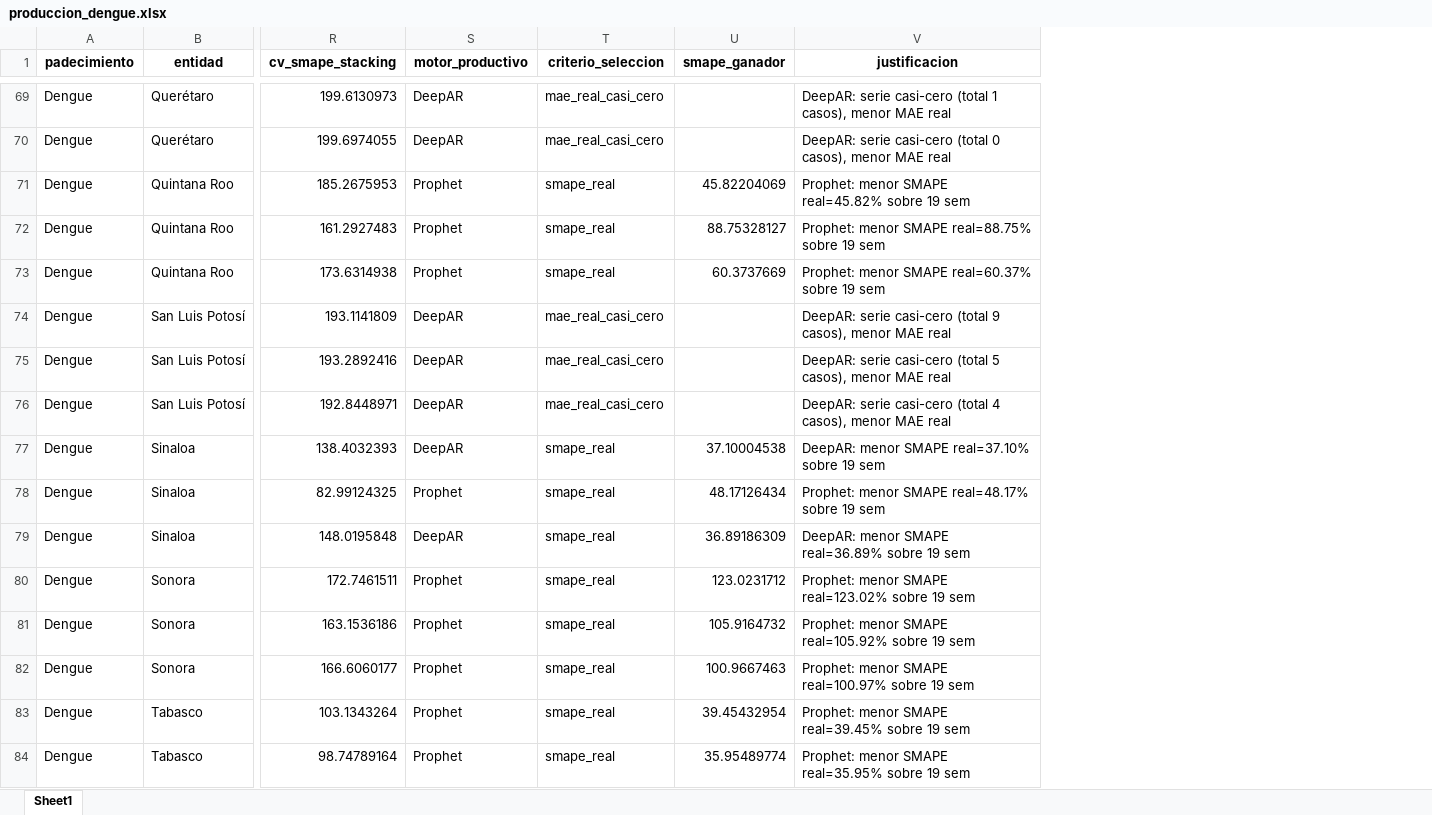
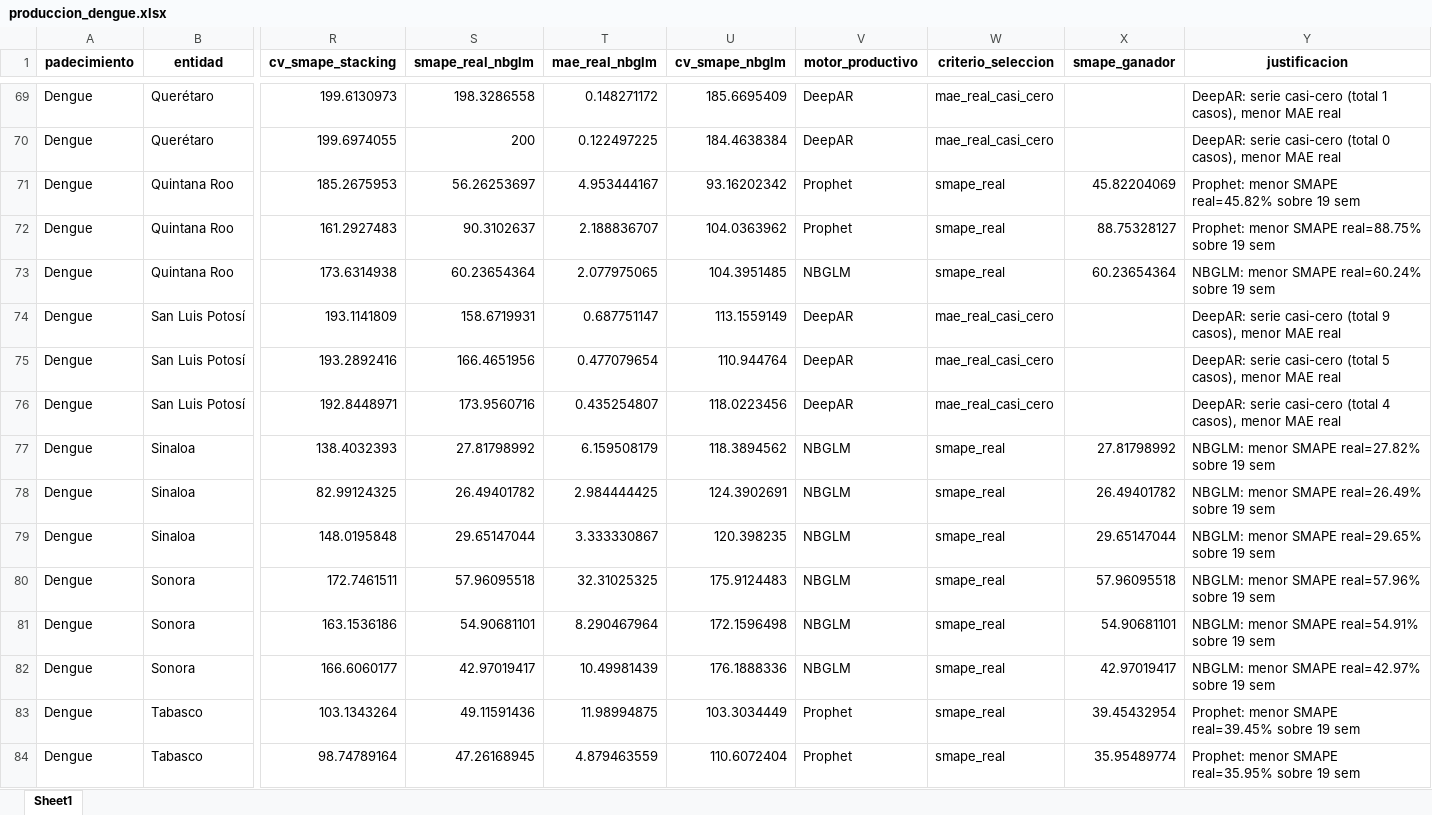
Before and after one commit to EpiForecastMX/EpiForecast-MX, an Excel workbook: reports/ProdDetails/produccion_dengue.xlsx, sheet Sheet1, drawn as a sheet; only a part is shown, gaps mark what is left out; values as stored, in another font and other column widths than the file's, no borders; addresses are those after the commit; the diff covers the shown part only; the diff names each change by its address in the sheet, - before the commit and + after, or states it on an @@ line.

Commit message:
feat(dengue): nuevo motor productivo NB-GLM (NegBin+Fourier+El Niño) — gana 31/99 series
El mejor modelo del estudio (backtest leave-one-epidemic-out SMAPE 52 vs Prophet+ENSO
76). Motor del Factory @register_model('nbglm'): NegBin GLM + Fourier(anual) + lags +
regresor ONI (cohort-gated). Count-correcto, extrapola sin divergencia, determinista.
- produccion_dengue: NBGLM elegible. Distribución DeepAR 46 / NBGLM 31 / Prophet 22
  (Nacional sigue DeepAR: 2026 es año bajo y NBGLM anticipa más magnitud).
- Fallback constante para series degeneradas (CDMX/Tlaxcala, GLM infactible).
- in-sample fit emitido en predict (producción evalúa el ajuste 2026 H1).
- tests/unit/test_nbglm.py (6) + fixture produccion actualizado. Suite verde.
- web/knowledge: 5 entrenados / 3 productivos (DeepAR, Prophet, NBGLM).

```diff
--- a/reports/ProdDetails/produccion_dengue.xlsx (sheet Sheet1)
+++ b/reports/ProdDetails/produccion_dengue.xlsx (sheet Sheet1)
+column S (smape_real_nbglm), rows 69-84: 198.3286558 | 200 | 56.26253697 | 90.3102637 | 60.23654364 | 158.6719931 | 166.4651956 | 173.9560716 | 27.81798992 | 26.49401782 | 29.65147044 | 57.96095518 | 54.90681101 | 42.97019417 | 49.11591436 | 47.26168945
+column T (mae_real_nbglm), rows 69-84: 0.148271172 | 0.122497225 | 4.953444167 | 2.188836707 | 2.077975065 | 0.687751147 | 0.477079654 | 0.435254807 | 6.159508179 | 2.984444425 | 3.333330867 | 32.31025325 | 8.290467964 | 10.49981439 | 11.98994875 | 4.879463559
+column U (cv_smape_nbglm), rows 69-84: 185.6695409 | 184.4638384 | 93.16202342 | 104.0363962 | 104.3951485 | 113.1559149 | 110.944764 | 118.0223456 | 118.3894562 | 124.3902691 | 120.398235 | 175.9124483 | 172.1596498 | 176.1888336 | 103.3034449 | 110.6072404
-V73 (motor_productivo): Prophet
+V73 (motor_productivo): NBGLM
-X73 (smape_ganador): 60.3737669
+X73 (smape_ganador): 60.23654364
-Y73 (justificacion): Prophet: menor SMAPE real=60.37% sobre 19 sem
+Y73 (justificacion): NBGLM: menor SMAPE real=60.24% sobre 19 sem
-V77 (motor_productivo): DeepAR
+V77 (motor_productivo): NBGLM
-X77 (smape_ganador): 37.10004538
+X77 (smape_ganador): 27.81798992
-Y77 (justificacion): DeepAR: menor SMAPE real=37.10% sobre 19 sem
+Y77 (justificacion): NBGLM: menor SMAPE real=27.82% sobre 19 sem
-V78 (motor_productivo): Prophet
+V78 (motor_productivo): NBGLM
-X78 (smape_ganador): 48.17126434
+X78 (smape_ganador): 26.49401782
-Y78 (justificacion): Prophet: menor SMAPE real=48.17% sobre 19 sem
+Y78 (justificacion): NBGLM: menor SMAPE real=26.49% sobre 19 sem
-V79 (motor_productivo): DeepAR
+V79 (motor_productivo): NBGLM
-X79 (smape_ganador): 36.89186309
+X79 (smape_ganador): 29.65147044
-Y79 (justificacion): DeepAR: menor SMAPE real=36.89% sobre 19 sem
+Y79 (justificacion): NBGLM: menor SMAPE real=29.65% sobre 19 sem
-V80:V82 (motor_productivo): Prophet
+V80:V82 (motor_productivo): NBGLM
-X80 (smape_ganador): 123.0231712
+X80 (smape_ganador): 57.96095518
-Y80 (justificacion): Prophet: menor SMAPE real=123.02% sobre 19 sem
+Y80 (justificacion): NBGLM: menor SMAPE real=57.96% sobre 19 sem
-X81 (smape_ganador): 105.9164732
+X81 (smape_ganador): 54.90681101
-Y81 (justificacion): Prophet: menor SMAPE real=105.92% sobre 19 sem
+Y81 (justificacion): NBGLM: menor SMAPE real=54.91% sobre 19 sem
-X82 (smape_ganador): 100.9667463
+X82 (smape_ganador): 42.97019417
-Y82 (justificacion): Prophet: menor SMAPE real=100.97% sobre 19 sem
+Y82 (justificacion): NBGLM: menor SMAPE real=42.97% sobre 19 sem
```
Also changed, not shown: 67 edited cells elsewhere in this sheet, 11 other files.
